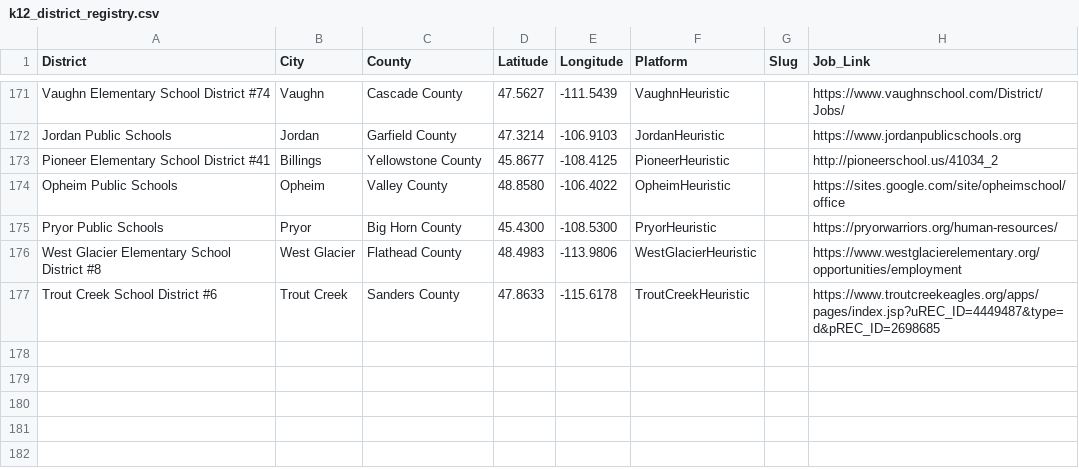
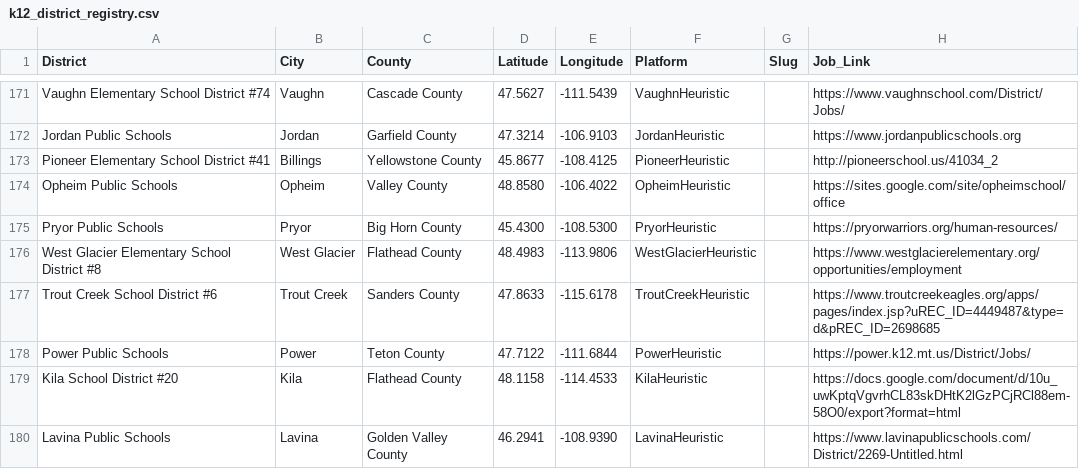
Before and after one commit to bostickmike/Montana-Education-Jobs-Dashboard, a CSV file: k12_district_registry.csv, drawn as a sheet; only a part is shown, gaps mark what is left out.

Commit message:
Add Batch 17 K-12 district scrapers (Power, Kila, Lavina) and scraper automation CLI toolset

```diff
--- a/k12_district_registry.csv
+++ b/k12_district_registry.csv
@@ -177 +177,4 @@
 "Trout Creek School District #6","Trout Creek","Sanders County",47.8633,-115.6178,"TroutCreekHeuristic","","https://www.troutcreekeagles.org/apps/pages/index.jsp?uREC_ID=4449487&type=d&pREC_ID=2698685"
+"Power Public Schools","Power","Teton County",47.7122,-111.6844,"PowerHeuristic","","https://power.k12.mt.us/District/Jobs/"
+"Kila School District #20","Kila","Flathead County",48.1158,-114.4533,"KilaHeuristic","","https://docs.google.com/document/d/10u_uwKptqVgvrhCL83skDHtK2lGzPCjRCl88em-58O0/export?format=html"
+"Lavina Public Schools","Lavina","Golden Valley County",46.2941,-108.9390,"LavinaHeuristic","","https://www.lavinapublicschools.com/District/2269-Untitled.html"
```
Also changed, not shown: 15 other files.
